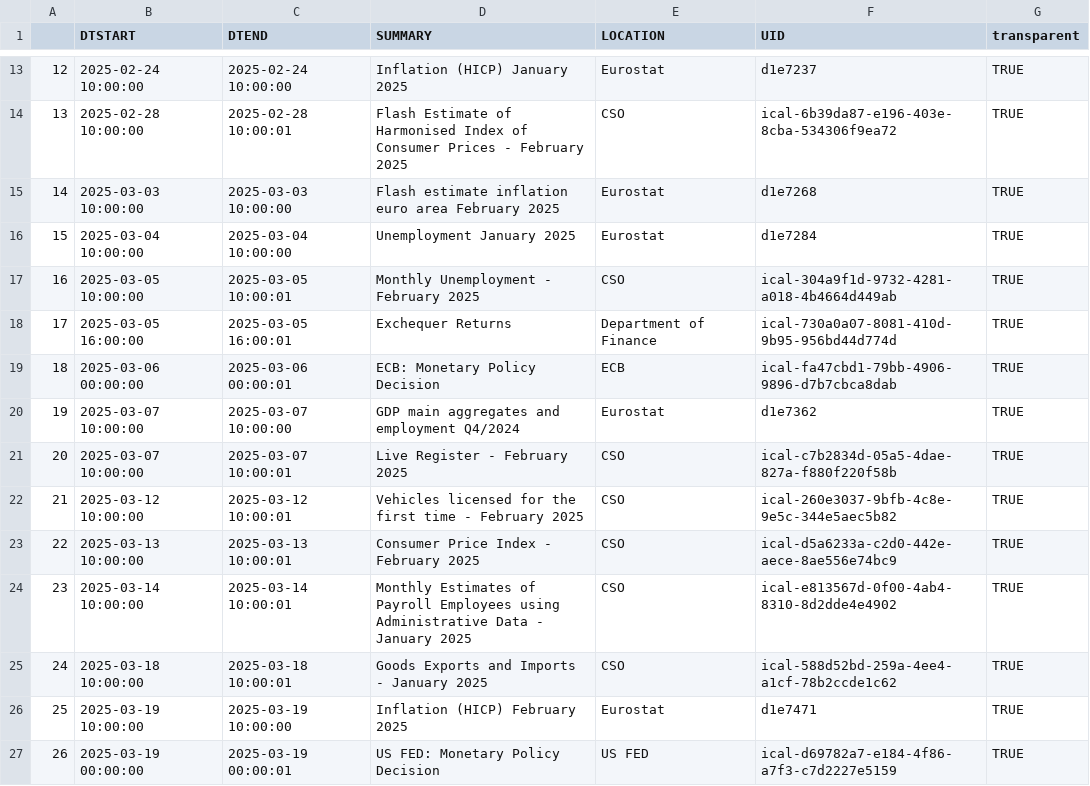
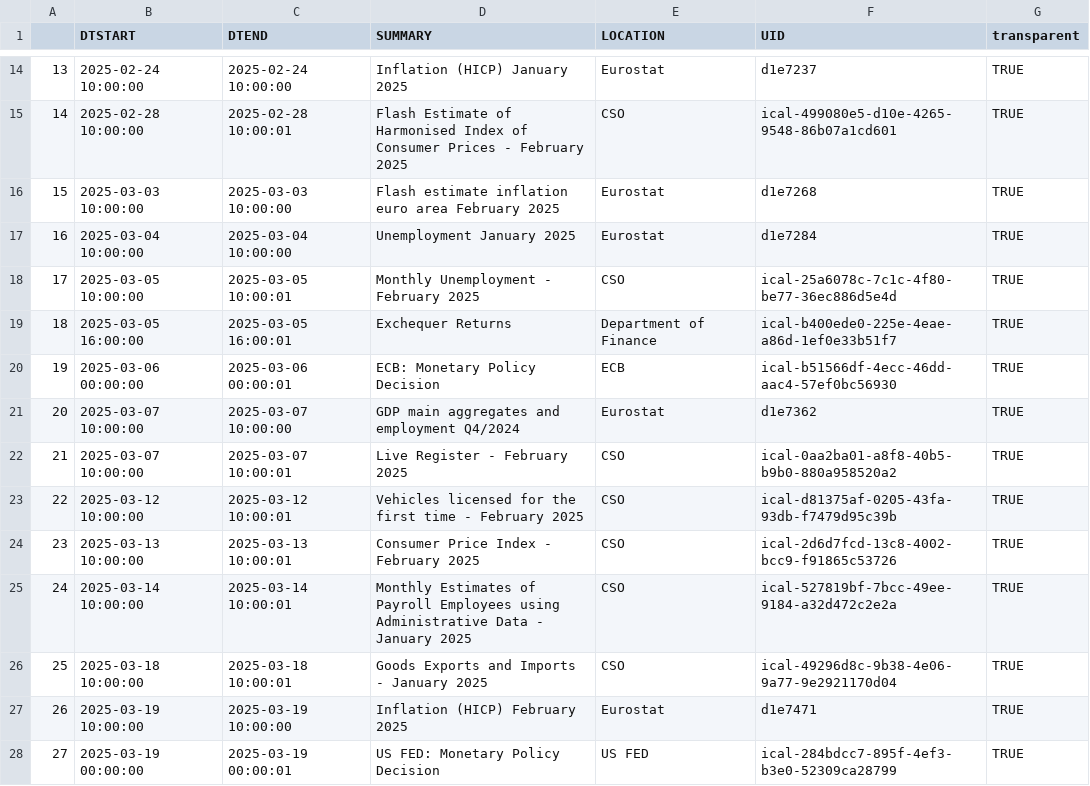
Before and after one commit to mflanagan201/gcal_auto, a CSV file: ECON_CAL.CSV, drawn as a sheet; only a part is shown, gaps mark what is left out; addresses are those after the commit; the diff covers the shown part only; the diff names each change by its address in the sheet, - before the commit and + after, or states it on an @@ line.

Commit message:
Add econ_cal.csv

```diff
--- a/ECON_CAL.CSV
+++ b/ECON_CAL.CSV
@@ column A renumbered between rows 3 and 34 @@
-F15 (UID): ical-6b39da87-e196-403e-8cba-534306f9ea72
+F15 (UID): ical-499080e5-d10e-4265-9548-86b07a1cd601
-F18 (UID): ical-304a9f1d-9732-4281-a018-4b4664d449ab
+F18 (UID): ical-25a6078c-7c1c-4f80-be77-36ec886d5e4d
-F19 (UID): ical-730a0a07-8081-410d-9b95-956bd44d774d
+F19 (UID): ical-b400ede0-225e-4eae-a86d-1ef0e33b51f7
-F20 (UID): ical-fa47cbd1-79bb-4906-9896-d7b7cbca8dab
+F20 (UID): ical-b51566df-4ecc-46dd-aac4-57ef0bc56930
-F22 (UID): ical-c7b2834d-05a5-4dae-827a-f880f220f58b
+F22 (UID): ical-0aa2ba01-a8f8-40b5-b9b0-880a958520a2
-F23 (UID): ical-260e3037-9bfb-4c8e-9e5c-344e5aec5b82
+F23 (UID): ical-d81375af-0205-43fa-93db-f7479d95c39b
-F24 (UID): ical-d5a6233a-c2d0-442e-aece-8ae556e74bc9
+F24 (UID): ical-2d6d7fcd-13c8-4002-bcc9-f91865c53726
-F25 (UID): ical-e813567d-0f00-4ab4-8310-8d2dde4e4902
+F25 (UID): ical-527819bf-7bcc-49ee-9184-a32d472c2e2a
-F26 (UID): ical-588d52bd-259a-4ee4-a1cf-78b2ccde1c62
+F26 (UID): ical-49296d8c-9b38-4e06-9a77-9e2921170d04
-F28 (UID): ical-d69782a7-e184-4f86-a7f3-c7d2227e5159
+F28 (UID): ical-284bdcc7-895f-4ef3-b3e0-52309ca28799
```
Also changed, not shown: 2 added rows and 15 edited cells elsewhere in this file.
